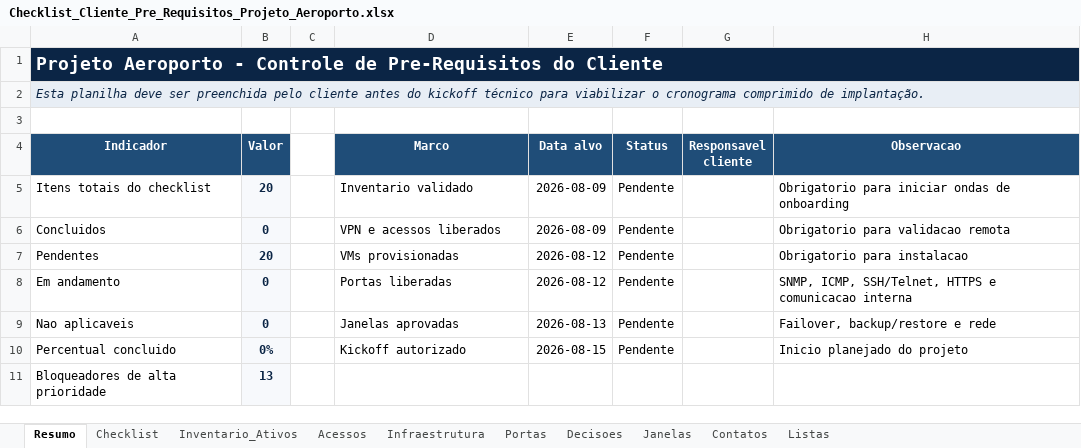
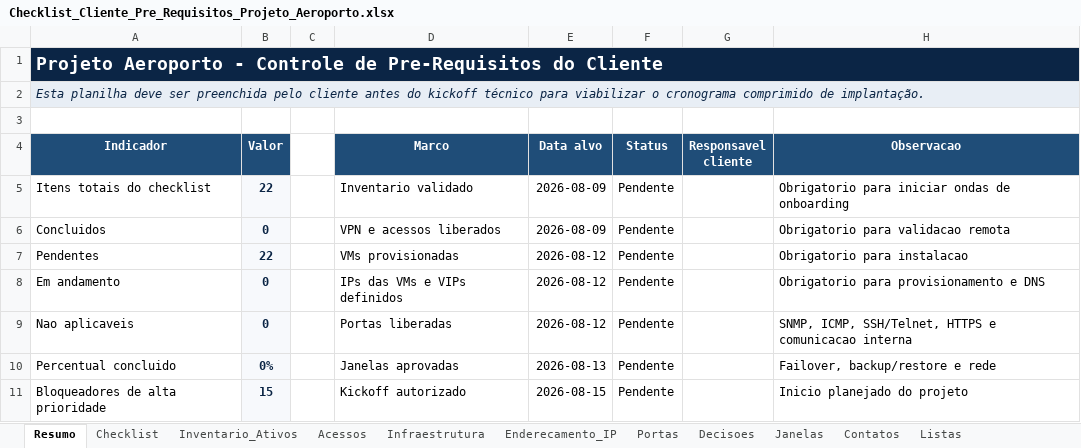
Before and after one commit to Reisvmr/aeroporto, an Excel workbook: docs/cliente/Checklist_Cliente_Pre_Requisitos_Projeto_Aeroporto.xlsx, sheet Resumo, drawn as a sheet; values as stored, in another font and other column widths than the file's, no borders; conditional formats not drawn; the diff names each change by its address in the sheet, - before the commit and + after, or states it on an @@ line.

Commit message:
Atualizar checklist com enderecamento IP

```diff
--- a/docs/cliente/Checklist_Cliente_Pre_Requisitos_Projeto_Aeroporto.xlsx (sheet Resumo)
+++ b/docs/cliente/Checklist_Cliente_Pre_Requisitos_Projeto_Aeroporto.xlsx (sheet Resumo)
+sheet tab: Enderecamento_IP
-B5 (Valor): 20
+B5 (Valor): 22
-B7 (Valor): 20
+B7 (Valor): 22
-D8 (Marco): Portas liberadas
+D8 (Marco): IPs das VMs e VIPs definidos
-H8 (Observacao): SNMP, ICMP, SSH/Telnet, HTTPS e comunicacao interna
+H8 (Observacao): Obrigatorio para provisionamento e DNS
-D9 (Marco): Janelas aprovadas
+D9 (Marco): Portas liberadas
-E9 (Data alvo): 2026-08-13
+E9 (Data alvo): 2026-08-12
-H9 (Observacao): Failover, backup/restore e rede
+H9 (Observacao): SNMP, ICMP, SSH/Telnet, HTTPS e comunicacao interna
-D10 (Marco): Kickoff autorizado
+D10 (Marco): Janelas aprovadas
-E10 (Data alvo): 2026-08-15
+E10 (Data alvo): 2026-08-13
-H10 (Observacao): Inicio planejado do projeto
+H10 (Observacao): Failover, backup/restore e rede
-B11 (Valor): 13
+B11 (Valor): 15
-D11 (Marco): (empty)
+D11 (Marco): Kickoff autorizado
-E11 (Data alvo): (empty)
+E11 (Data alvo): 2026-08-15
-F11 (Status): (empty)
+F11 (Status): Pendente
-H11 (Observacao): (empty)
+H11 (Observacao): Inicio planejado do projeto
```
Also changed, not shown: sheet Checklist.
